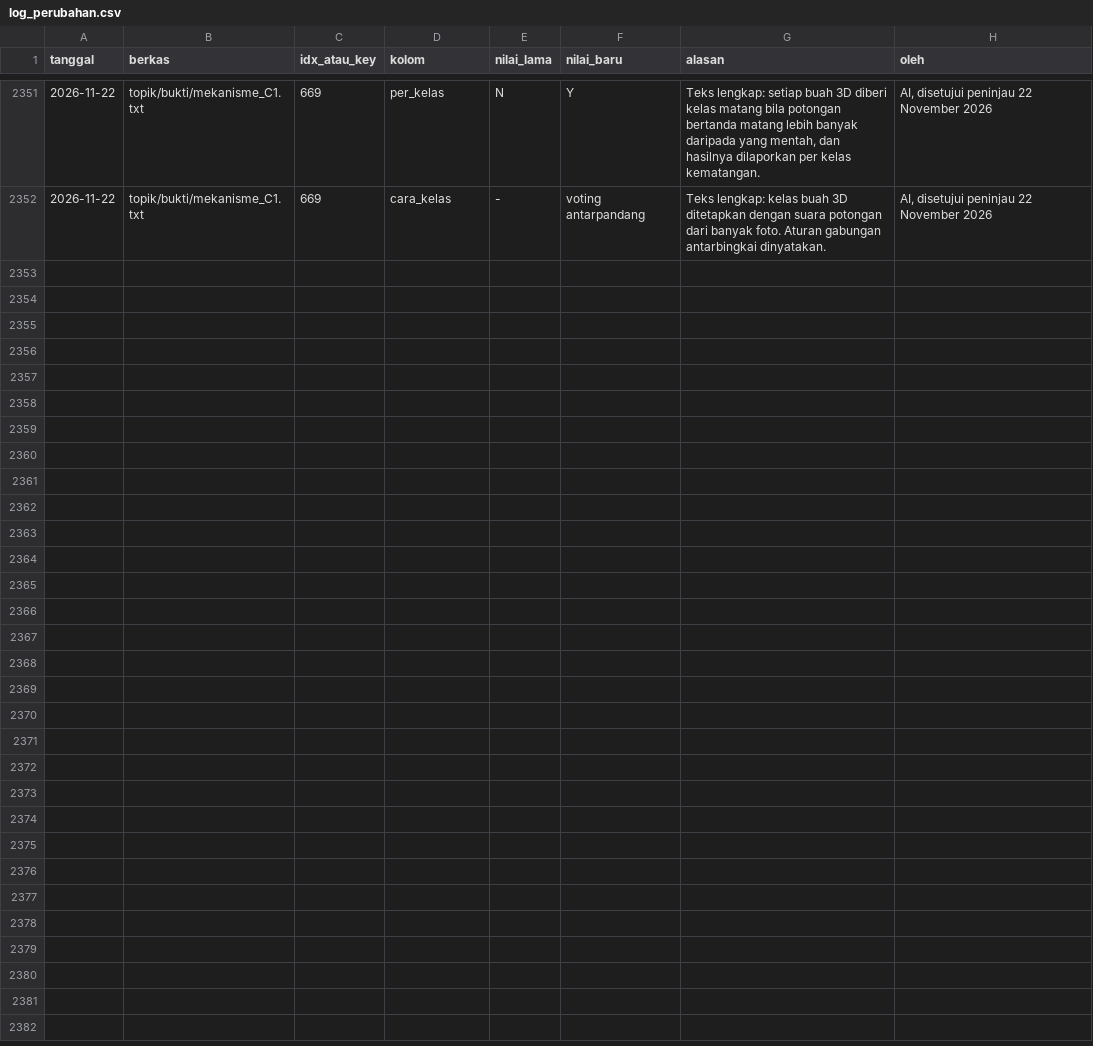
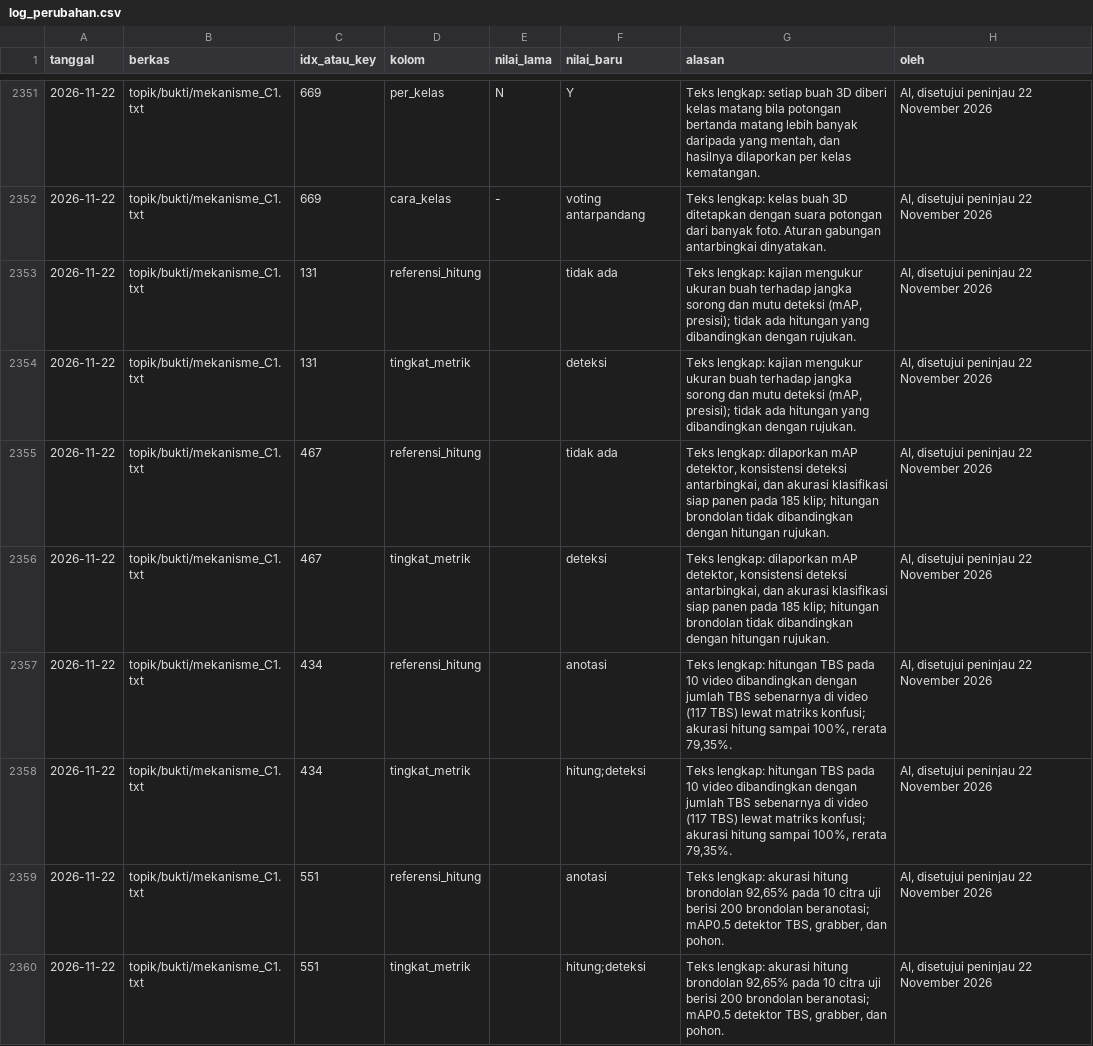
Before and after one commit to muhammad-zainal-muttaqin/Research-Pipeline, a CSV file: literature/scopus-2026-09/verifikasi/.teknis/log_perubahan.csv, drawn as a sheet; only a part is shown, gaps mark what is left out; the diff covers the shown part only; the diff names each change by its address in the sheet, - before the commit and + after, or states it on an @@ line.

Commit message:
Cek 5, naskah: kode metrik tujuh kajian, Kassim 2012, dan daftar pustaka
Kode C1 (dari teks lengkap, dicatat di log):
- Metrik dan pembanding hitungan diisi untuk tujuh kajian yang belum berkode
  (Timprae 2025, Daud 2022 dan 2023, Shiddiq 2023, Aji 2021, Seo 2021, Kassim 2012);
  penyebut metrik kini 232 untuk semua angka Seksi 5.6.
- Kassim 2012: mekanisme pelacakan -> tanpa asosiasi (identitas dari tag fisik);
  wahana konveyor/lab -> kamera genggam (baris pendukung lama membahas kajian lain).
  Kajian pelacakan sebelum 2018: 3 -> 2.

Naskah:
- Aturan S2: faktor yang dipasang sesudah buah ditautkan ikut mekanisme penautnya
  (Nuske 2014a, Wang 2013); identitas dari tag fisik = tanpa asosiasi.
- SawitMVC dijelaskan sebagai kajian metode (punya baseline rasio duplikasi).
- Seksi 9.3: dua tinjauan di luar Tabel 6 disebut terpisah.
- Tabel 4 (galat L1, jeruk), Tabel 5 (Hu 2023: hitungan manual pada video),
  kalimat pandang diskret, dan judul Gbr. 5 (kategori tunggal) diperjelas.
- Label Gbr. 6b mengikuti daftar pustaka (sufiks a/b, diakritik); gambar_tinjauan.py
  berhenti bila label penulis-tahun ganda tanpa sufiks.

Daftar pustaka (buat_bib.py):
- OpenAlex sebagai cadangan Crossref untuk penulis, DOI, dan halaman (cache openalex.jsonl):
  entri tersitasi tanpa daftar penulis lengkap 24 -> 16 (sisanya jurnal Tiongkok tanpa
  penulis di Crossref dan OpenAlex); DOI ditemukan untuk Chen 2020, Gongal 2014, Wang 2012.
- Judul: "3D" dan nama diri (Kalman, Gaussian, Hungarian, Fuji, ...) tidak lagi diturunkan.
- Diakritik nama: Häni, Brasó, Leal-Taixé.

```diff
--- a/literature/scopus-2026-09/verifikasi/.teknis/log_perubahan.csv
+++ b/literature/scopus-2026-09/verifikasi/.teknis/log_perubahan.csv
+row 2353: 2026-11-22 | topik/bukti/mekanisme_C1.txt | 131 | referensi_hitung |  | tidak ada | Teks lengkap: kajian mengukur ukuran buah terhadap jangka sorong dan mutu deteksi (mAP, presisi); tidak ada hitungan yang dibandingkan dengan rujukan. | AI, disetujui peninjau 22 November 2026
+row 2354: 2026-11-22 | topik/bukti/mekanisme_C1.txt | 131 | tingkat_metrik |  | deteksi | Teks lengkap: kajian mengukur ukuran buah terhadap jangka sorong dan mutu deteksi (mAP, presisi); tidak ada hitungan yang dibandingkan dengan rujukan. | AI, disetujui peninjau 22 November 2026
+row 2355: 2026-11-22 | topik/bukti/mekanisme_C1.txt | 467 | referensi_hitung |  | tidak ada | Teks lengkap: dilaporkan mAP detektor, konsistensi deteksi antarbingkai, dan akurasi klasifikasi siap panen pada 185 klip; hitungan brondolan tidak dibandingkan dengan hitungan rujukan. | AI, disetujui peninjau 22 November 2026
+row 2356: 2026-11-22 | topik/bukti/mekanisme_C1.txt | 467 | tingkat_metrik |  | deteksi | Teks lengkap: dilaporkan mAP detektor, konsistensi deteksi antarbingkai, dan akurasi klasifikasi siap panen pada 185 klip; hitungan brondolan tidak dibandingkan dengan hitungan rujukan. | AI, disetujui peninjau 22 November 2026
+row 2357: 2026-11-22 | topik/bukti/mekanisme_C1.txt | 434 | referensi_hitung |  | anotasi | Teks lengkap: hitungan TBS pada 10 video dibandingkan dengan jumlah TBS sebenarnya di video (117 TBS) lewat matriks konfusi; akurasi hitung sampai 100%, rerata 79,35%. | AI, disetujui peninjau 22 November 2026
+row 2358: 2026-11-22 | topik/bukti/mekanisme_C1.txt | 434 | tingkat_metrik |  | hitung;deteksi | Teks lengkap: hitungan TBS pada 10 video dibandingkan dengan jumlah TBS sebenarnya di video (117 TBS) lewat matriks konfusi; akurasi hitung sampai 100%, rerata 79,35%. | AI, disetujui peninjau 22 November 2026
+row 2359: 2026-11-22 | topik/bukti/mekanisme_C1.txt | 551 | referensi_hitung |  | anotasi | Teks lengkap: akurasi hitung brondolan 92,65% pada 10 citra uji berisi 200 brondolan beranotasi; mAP0.5 detektor TBS, grabber, dan pohon. | AI, disetujui peninjau 22 November 2026
+row 2360: 2026-11-22 | topik/bukti/mekanisme_C1.txt | 551 | tingkat_metrik |  | hitung;deteksi | Teks lengkap: akurasi hitung brondolan 92,65% pada 10 citra uji berisi 200 brondolan beranotasi; mAP0.5 detektor TBS, grabber, dan pohon. | AI, disetujui peninjau 22 November 2026
```
Also changed, not shown: 8 added rows elsewhere in this file, literature/scopus-2026-09/topik/bukti/matriks_bukti.csv, literature/scopus-2026-09/verifikasi/cek-5-kode-ulang/kode_ulang_C1.csv, 28 other files.
